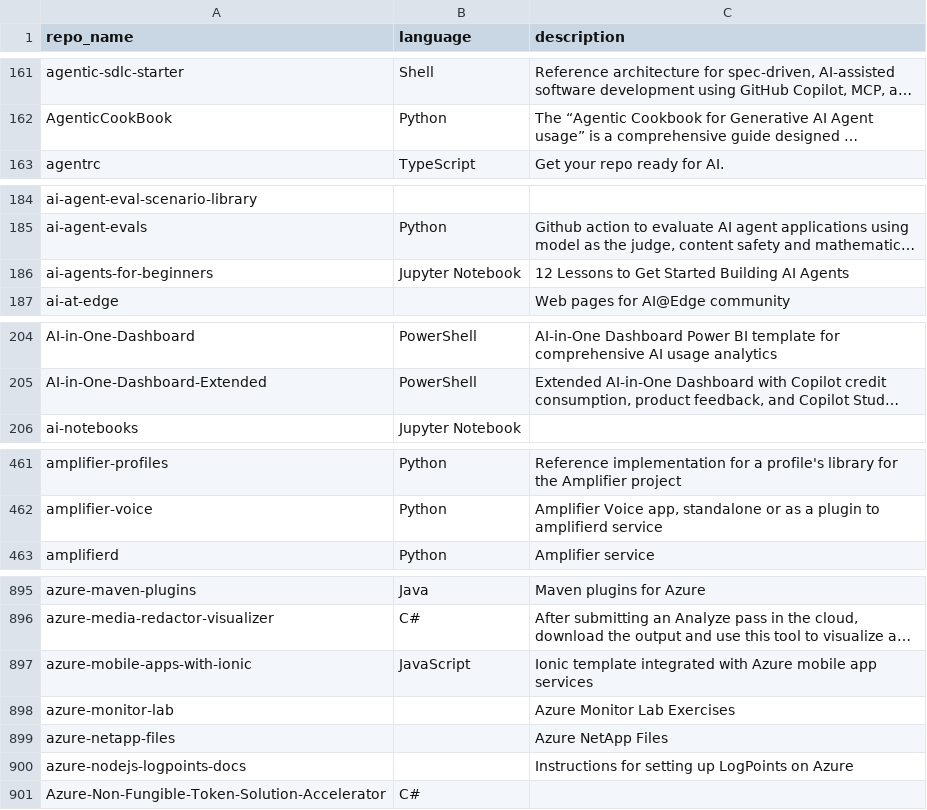
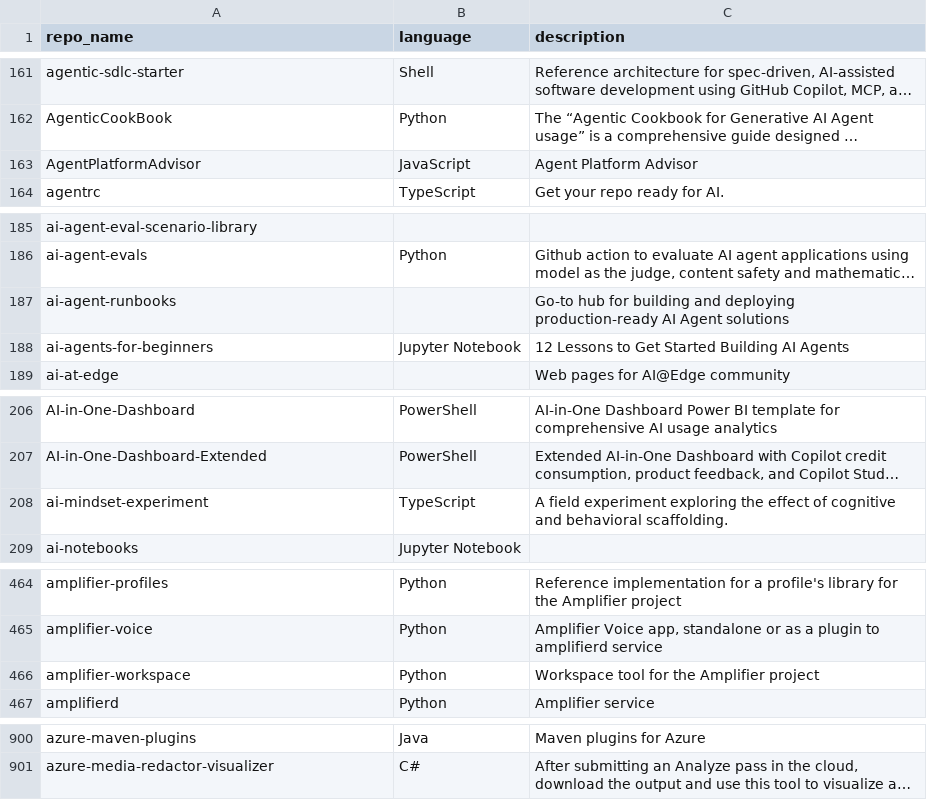
Before and after one commit to Upsetjojos2/repos-microsoft, a CSV file: dados_microsoft.csv, drawn as a sheet; only a part is shown, gaps mark what is left out; long unchanged cells end in …; removed rows and columns are numbered as before the commit, all else as after; the diff covers the shown part only; the diff names each change by its address in the sheet, - before the commit and + after, or states it on an @@ line.

Commit message:
Adicionando dados da Microsoft

```diff
--- a/dados_microsoft.csv
+++ b/dados_microsoft.csv
+row 163: AgentPlatformAdvisor | JavaScript | Agent Platform Advisor
+row 187: ai-agent-runbooks |  | Go-to hub for building and deploying production-ready AI Agent solutions
+row 208: ai-mindset-experiment | TypeScript | A field experiment exploring the effect of cognitive and behavioral scaffolding.
+row 466: amplifier-workspace | Python | Workspace tool for the Amplifier project
-row 897: azure-mobile-apps-with-ionic | JavaScript | Ionic template integrated with Azure mobile app services
-row 898: azure-monitor-lab |  | Azure Monitor Lab Exercises
-row 899: azure-netapp-files |  | Azure NetApp Files
-row 900: azure-nodejs-logpoints-docs |  | Instructions for setting up LogPoints on Azure
-row 901: Azure-Non-Fungible-Token-Solution-Accelerator | C#
```
Also changed, not shown: 1 added row and 2 edited cells elsewhere in this file.
